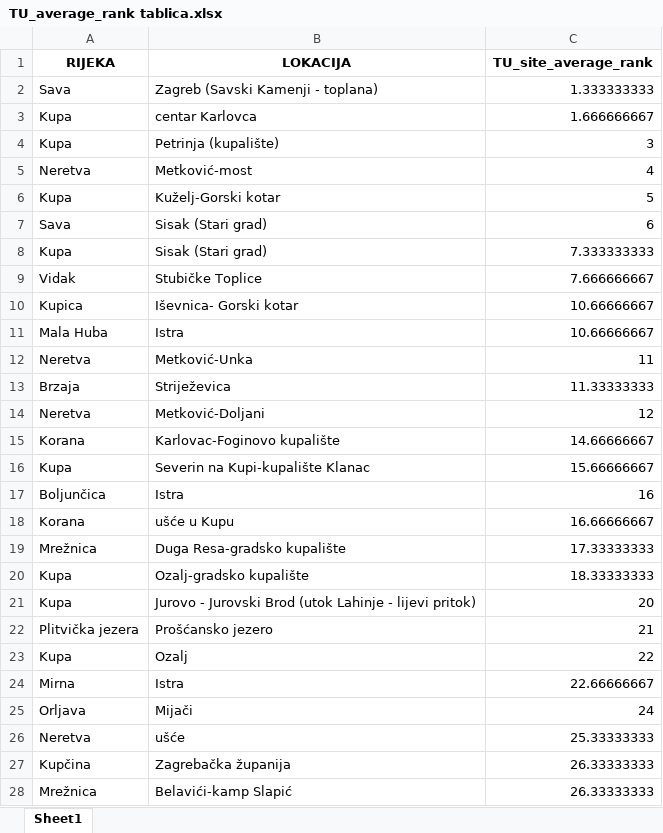
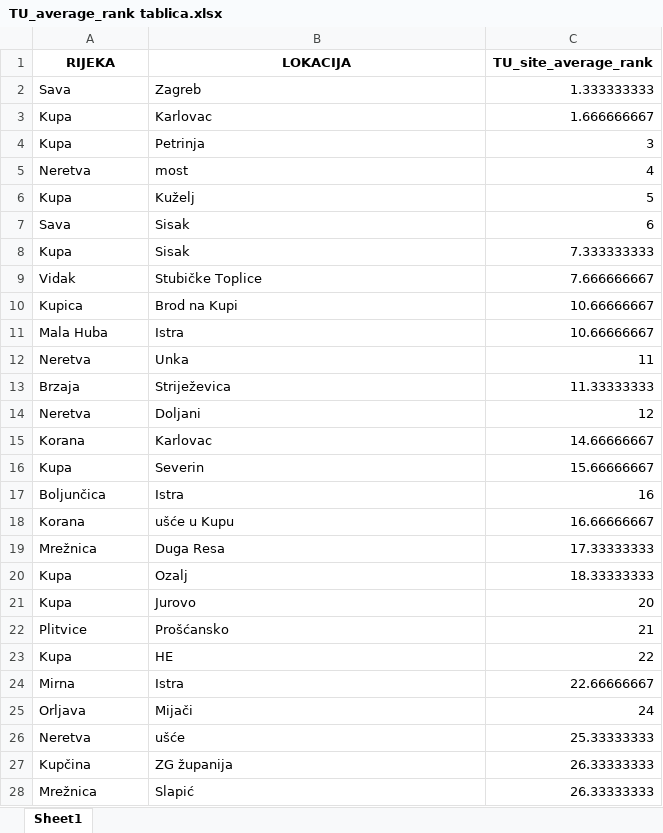
Before and after one commit to IvanaTerzic/Diplomski, an Excel workbook: data/VEGA_QSAR_modeli/TU_average_rank tablica.xlsx, sheet Sheet1, drawn as a sheet; only a part is shown; values as stored, in another font and other column widths than the file's, no borders; the diff covers the shown part only; the diff names each change by its address in the sheet, - before the commit and + after, or states it on an @@ line.

```diff
--- a/data/VEGA_QSAR_modeli/TU_average_rank tablica.xlsx (sheet Sheet1)
+++ b/data/VEGA_QSAR_modeli/TU_average_rank tablica.xlsx (sheet Sheet1)
-B2 (LOKACIJA): Zagreb (Savski Kamenji - toplana)
+B2 (LOKACIJA): Zagreb
-B3 (LOKACIJA): centar Karlovca
+B3 (LOKACIJA): Karlovac
-B4 (LOKACIJA): Petrinja (kupalište)
+B4 (LOKACIJA): Petrinja
-B5 (LOKACIJA): Metković-most
+B5 (LOKACIJA): most
-B6 (LOKACIJA): Kuželj-Gorski kotar
+B6 (LOKACIJA): Kuželj
-B7:B8 (LOKACIJA): Sisak (Stari grad)
+B7:B8 (LOKACIJA): Sisak
-B10 (LOKACIJA): Iševnica- Gorski kotar
+B10 (LOKACIJA): Brod na Kupi
-B12 (LOKACIJA): Metković-Unka
+B12 (LOKACIJA): Unka
-B14 (LOKACIJA): Metković-Doljani
+B14 (LOKACIJA): Doljani
-B15 (LOKACIJA): Karlovac-Foginovo kupalište
+B15 (LOKACIJA): Karlovac
-B16 (LOKACIJA): Severin na Kupi-kupalište Klanac
+B16 (LOKACIJA): Severin
-B19 (LOKACIJA): Duga Resa-gradsko kupalište
+B19 (LOKACIJA): Duga Resa
-B20 (LOKACIJA): Ozalj-gradsko kupalište
+B20 (LOKACIJA): Ozalj
-B21 (LOKACIJA): Jurovo - Jurovski Brod (utok Lahinje - lijevi pritok)
+B21 (LOKACIJA): Jurovo
-A22 (RIJEKA): Plitvička jezera
+A22 (RIJEKA): Plitvice
-B22 (LOKACIJA): Prošćansko jezero
+B22 (LOKACIJA): Prošćansko
-B23 (LOKACIJA): Ozalj
+B23 (LOKACIJA): HE
-B27 (LOKACIJA): Zagrebačka županija
+B27 (LOKACIJA): ZG županija
-B28 (LOKACIJA): Belavići-kamp Slapić
+B28 (LOKACIJA): Slapić
```
Also changed, not shown: 1 edited cell elsewhere in this sheet, data/VEGA_QSAR_modeli/PBTC_results.xlsx, data/VEGA_QSAR_modeli/PBT_results.xlsx, 32 other files.
